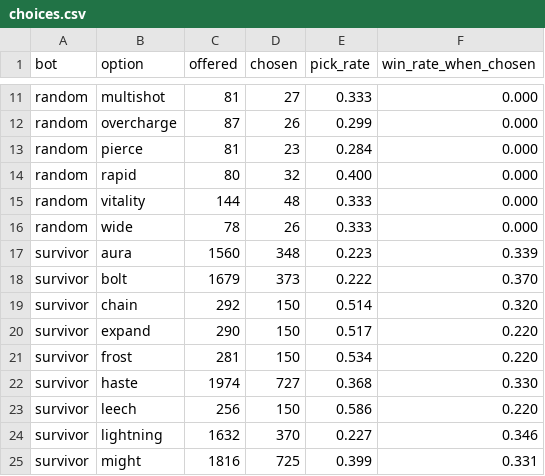
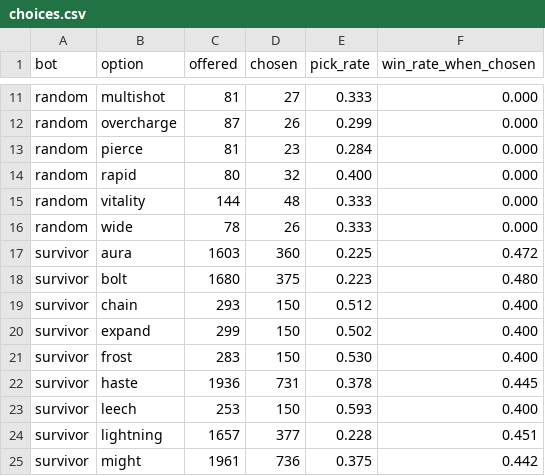
Before and after one commit to kimpro4214/100sec-corps, a CSV file: playtest/legion/choices.csv, drawn as a sheet; only a part is shown, gaps mark what is left out; the diff covers the shown part only.

```diff
--- a/playtest/legion/choices.csv
+++ b/playtest/legion/choices.csv
@@ -16,10 +16,10 @@ random,vitality,144,48,0.333,0.000
 random,wide,78,26,0.333,0.000
-survivor,aura,1560,348,0.223,0.339
-survivor,bolt,1679,373,0.222,0.370
-survivor,chain,292,150,0.514,0.320
-survivor,expand,290,150,0.517,0.220
-survivor,frost,281,150,0.534,0.220
-survivor,haste,1974,727,0.368,0.330
-survivor,leech,256,150,0.586,0.220
-survivor,lightning,1632,370,0.227,0.346
-survivor,might,1816,725,0.399,0.331
+survivor,aura,1603,360,0.225,0.472
+survivor,bolt,1680,375,0.223,0.480
+survivor,chain,293,150,0.512,0.400
+survivor,expand,299,150,0.502,0.400
+survivor,frost,283,150,0.530,0.400
+survivor,haste,1936,731,0.378,0.445
+survivor,leech,253,150,0.593,0.400
+survivor,lightning,1657,377,0.228,0.451
+survivor,might,1961,736,0.375,0.442
```
Also changed, not shown: 156 edited cells elsewhere in this file, playtest/legion/bosses.csv, playtest/legion/damage.csv, 4 other files.
